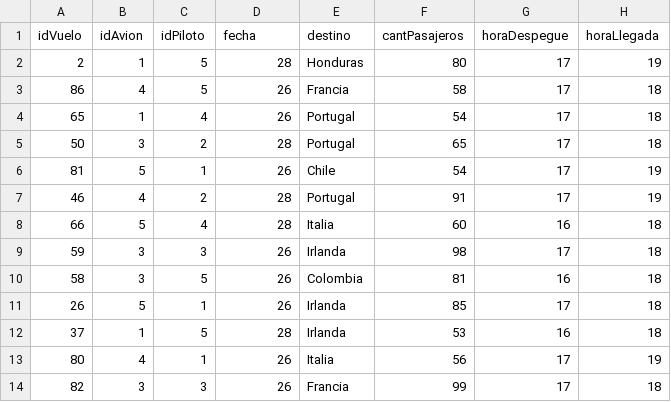
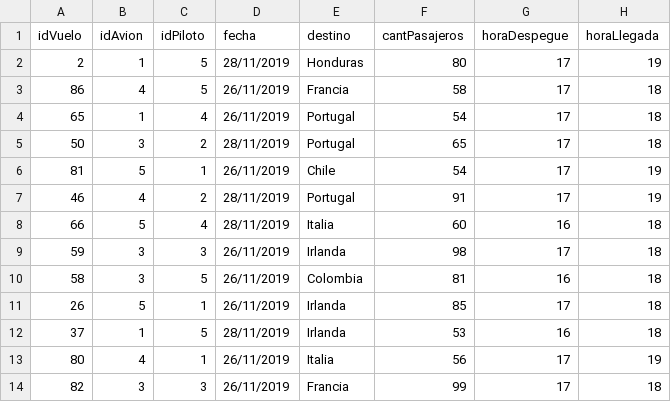
Before and after one commit to leontelletxea/Parciales, a CSV file: Modelo Parcial II Labo/VuelosCortos.csv, drawn as a sheet.

```diff
--- a/Modelo Parcial II Labo/VuelosCortos.csv
+++ b/Modelo Parcial II Labo/VuelosCortos.csv
@@ -1,14 +1,14 @@
 idVuelo,idAvion,idPiloto,fecha,destino,cantPasajeros,horaDespegue,horaLlegada
-2,1,5,28,Honduras,80,17,19
-86,4,5,26,Francia,58,17,18
-65,1,4,26,Portugal,54,17,18
-50,3,2,28,Portugal,65,17,18
-81,5,1,26,Chile,54,17,19
-46,4,2,28,Portugal,91,17,19
-66,5,4,28,Italia,60,16,18
-59,3,3,26,Irlanda,98,17,18
-58,3,5,26,Colombia,81,16,18
-26,5,1,26,Irlanda,85,17,18
-37,1,5,28,Irlanda,53,16,18
-80,4,1,26,Italia,56,17,19
-82,3,3,26,Francia,99,17,18
+2,1,5,28/11/2019,Honduras,80,17,19
+86,4,5,26/11/2019,Francia,58,17,18
+65,1,4,26/11/2019,Portugal,54,17,18
+50,3,2,28/11/2019,Portugal,65,17,18
+81,5,1,26/11/2019,Chile,54,17,19
+46,4,2,28/11/2019,Portugal,91,17,19
+66,5,4,28/11/2019,Italia,60,16,18
+59,3,3,26/11/2019,Irlanda,98,17,18
+58,3,5,26/11/2019,Colombia,81,16,18
+26,5,1,26/11/2019,Irlanda,85,17,18
+37,1,5,28/11/2019,Irlanda,53,16,18
+80,4,1,26/11/2019,Italia,56,17,19
+82,3,3,26/11/2019,Francia,99,17,18
```
Also changed, not shown: 9 other files.
